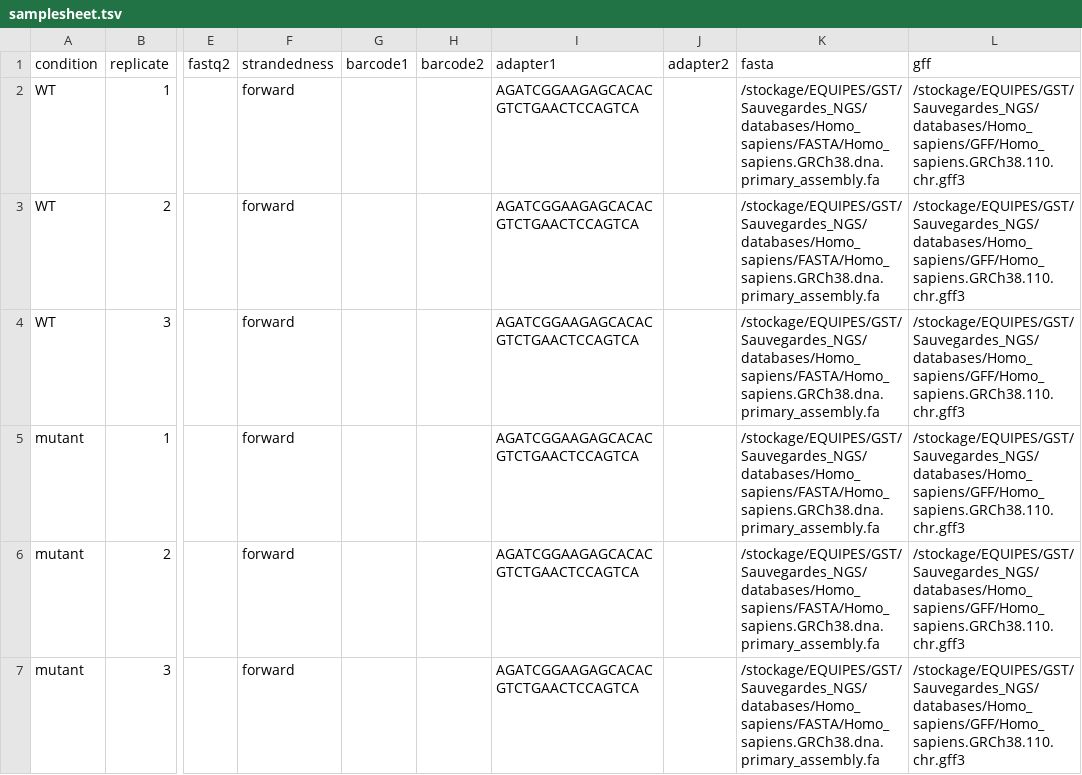
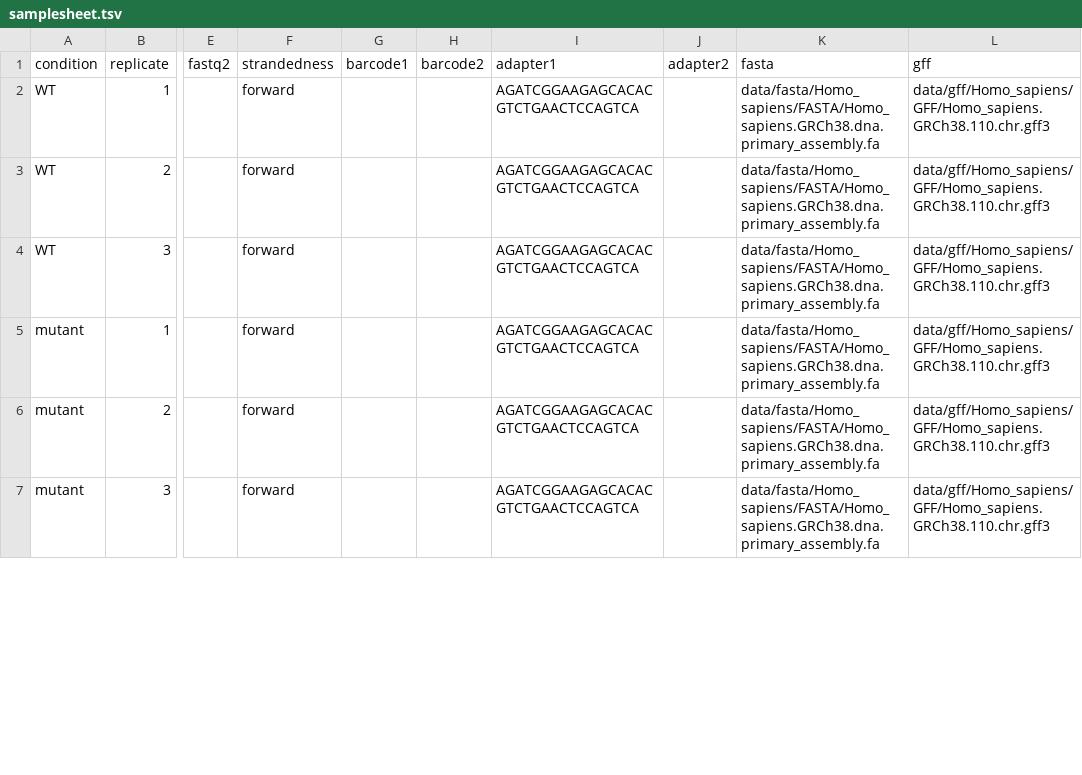
Before and after one commit to equipeGST/RiboDoc, a TSV file: config/samplesheet.tsv, drawn as a sheet; only a part is shown, gaps mark what is left out; the diff covers the shown part only; the diff names each change by its address in the sheet, - before the commit and + after, or states it on an @@ line.

```diff
--- a/config/samplesheet.tsv
+++ b/config/samplesheet.tsv
-K2:K7 (fasta): /stockage/EQUIPES/GST/Sauvegardes_NGS/databases/Homo_sapiens/FASTA/Homo_sapiens.GRCh38.dna.primary_assembly.fa
+K2:K7 (fasta): data/fasta/Homo_sapiens/FASTA/Homo_sapiens.GRCh38.dna.primary_assembly.fa
-L2:L7 (gff): /stockage/EQUIPES/GST/Sauvegardes_NGS/databases/Homo_sapiens/GFF/Homo_sapiens.GRCh38.110.chr.gff3
+L2:L7 (gff): data/gff/Homo_sapiens/GFF/Homo_sapiens.GRCh38.110.chr.gff3
```
Also changed, not shown: 12 edited cells elsewhere in this file, 4 other files.
